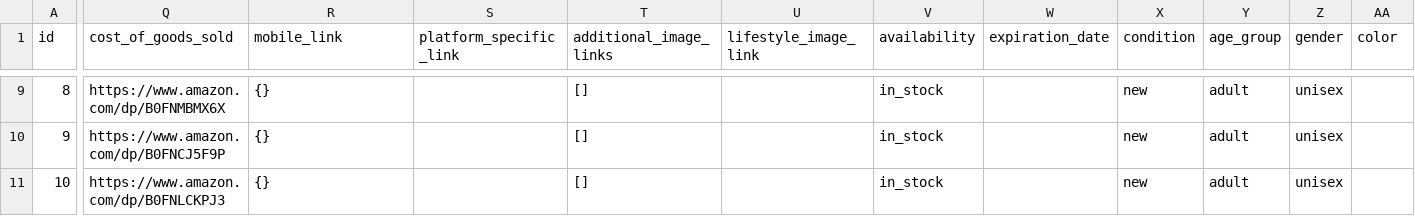
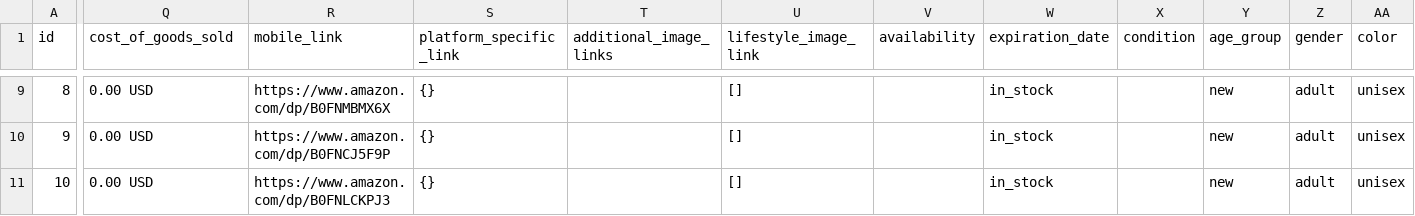
Before and after one commit to MariusGithub13/my-books-catalog, a CSV file: marius-andronie-books.csv, drawn as a sheet; only a part is shown, gaps mark what is left out; the diff covers the shown part only; the diff names each change by its address in the sheet, - before the commit and + after, or states it on an @@ line.

```diff
--- a/marius-andronie-books.csv
+++ b/marius-andronie-books.csv
-Q9 (cost_of_goods_sold): https://www.amazon.com/dp/B0FNMBMX6X
+Q9 (cost_of_goods_sold): 0.00 USD
-R9 (mobile_link): {}
+R9 (mobile_link): https://www.amazon.com/dp/B0FNMBMX6X
-S9:S11 (platform_specific_link): (empty)
+S9:S11 (platform_specific_link): {}
-T9:T11 (additional_image_links): []
+T9:T11 (additional_image_links): (empty)
-U9:U11 (lifestyle_image_link): (empty)
+U9:U11 (lifestyle_image_link): []
-V9:V11 (availability): in_stock
+V9:V11 (availability): (empty)
-W9:W11 (expiration_date): (empty)
+W9:W11 (expiration_date): in_stock
-X9:X11 (condition): new
+X9:X11 (condition): (empty)
-Y9:Y11 (age_group): adult
+Y9:Y11 (age_group): new
-Z9:Z11 (gender): unisex
+Z9:Z11 (gender): adult
-AA9:AA11 (color): (empty)
+AA9:AA11 (color): unisex
-Q10 (cost_of_goods_sold): https://www.amazon.com/dp/B0FNCJ5F9P
+Q10 (cost_of_goods_sold): 0.00 USD
-R10 (mobile_link): {}
+R10 (mobile_link): https://www.amazon.com/dp/B0FNCJ5F9P
-Q11 (cost_of_goods_sold): https://www.amazon.com/dp/B0FNLCKPJ3
+Q11 (cost_of_goods_sold): 0.00 USD
-R11 (mobile_link): {}
+R11 (mobile_link): https://www.amazon.com/dp/B0FNLCKPJ3
```
Also changed, not shown: 147 edited cells elsewhere in this file.
